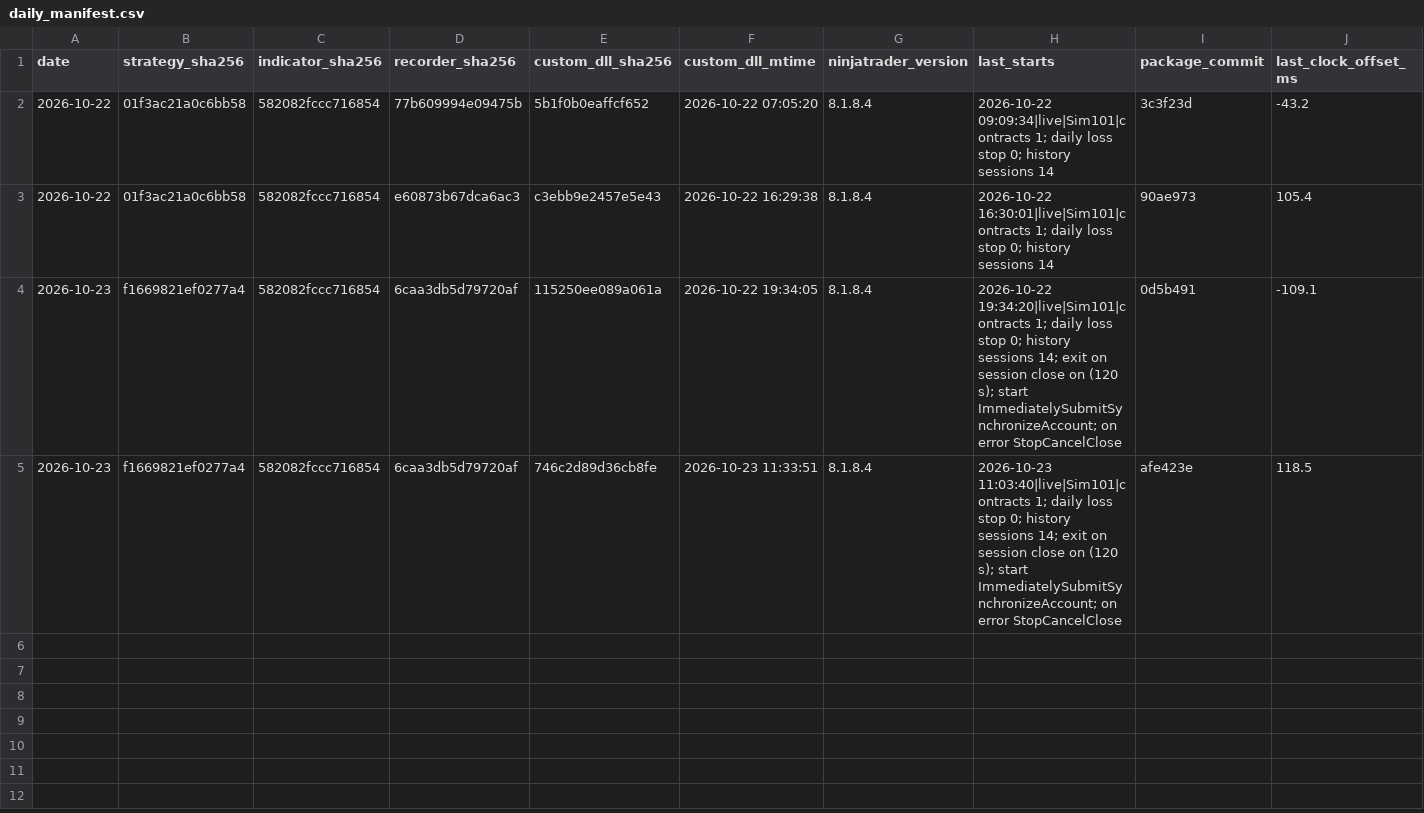
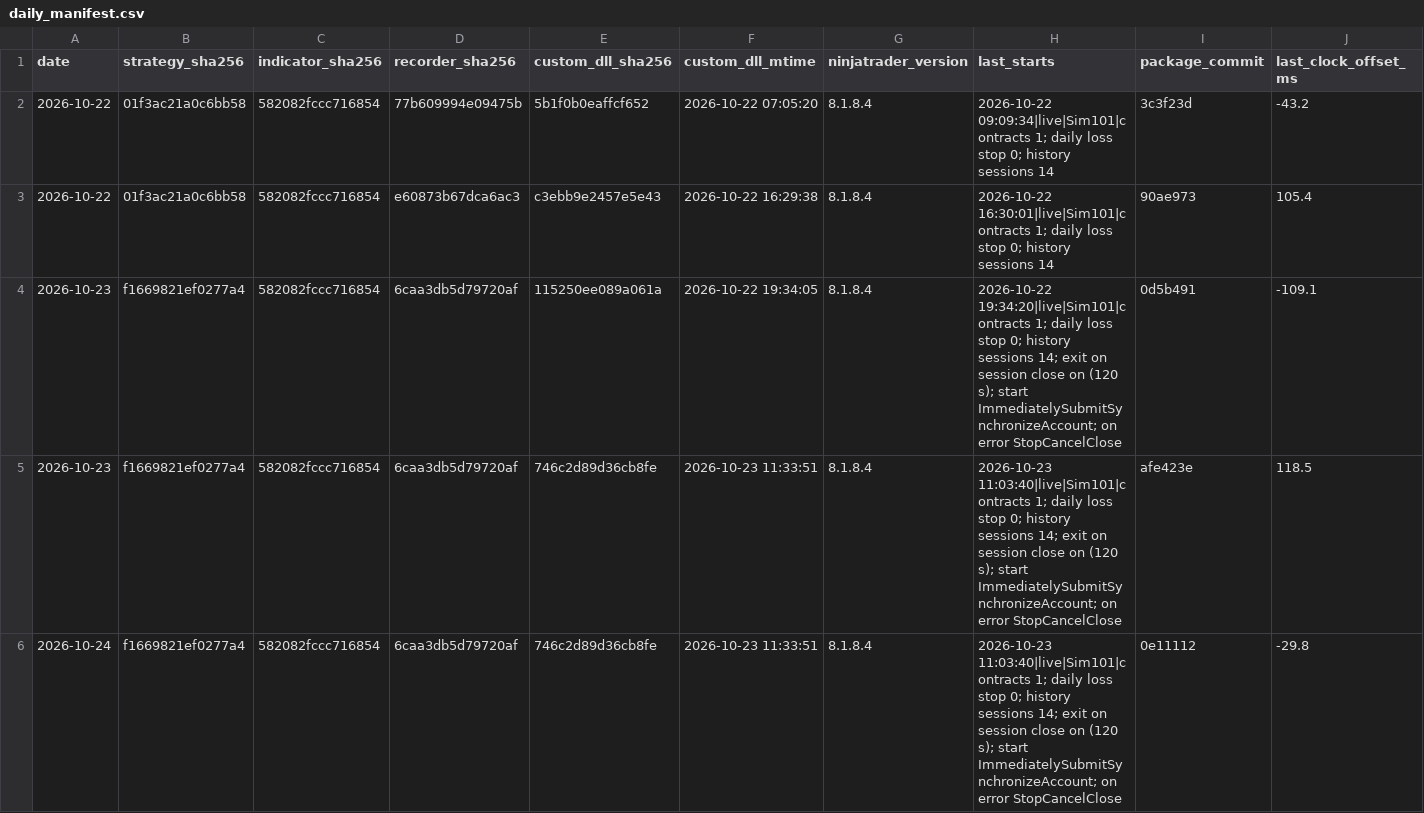
Before and after one commit to Linderwow/NoiseArea, a CSV file: nt8/agent_exports/records/daily_manifest.csv, drawn as a sheet.

Commit message:
Auto-sync from live: 6 file(s) - account_items.csv, clock_offset.csv, daily_manifest.csv, 2026-10-23.txt, windows_events.csv, vix_history_cboe_latest.csv
Verified before commit: secrets, sync corruption, python/json, append-only ledgers.
Committed by tools/autopush.py.

```diff
--- a/nt8/agent_exports/records/daily_manifest.csv
+++ b/nt8/agent_exports/records/daily_manifest.csv
@@ -5 +5,2 @@ date,strategy_sha256,indicator_sha256,recorder_sha256,custom_dll_sha256,custom_d
 2026-10-23,f1669821ef0277a4,582082fccc716854,6caa3db5d79720af,746c2d89d36cb8fe,2026-10-23 11:33:51,8.1.8.4,2026-10-23 11:03:40|live|Sim101|contracts 1; daily loss stop 0; history sessions 14; exit on session close on (120 s); start ImmediatelySubmitSynchronizeAccount; on error StopCancelClose,afe423e,118.5
+2026-10-24,f1669821ef0277a4,582082fccc716854,6caa3db5d79720af,746c2d89d36cb8fe,2026-10-23 11:33:51,8.1.8.4,2026-10-23 11:03:40|live|Sim101|contracts 1; daily loss stop 0; history sessions 14; exit on session close on (120 s); start ImmediatelySubmitSynchronizeAccount; on error StopCancelClose,0e11112,-29.8
```
Also changed, not shown: nt8/agent_exports/records/account_items.csv, nt8/agent_exports/records/clock_offset.csv, 3 other files.
